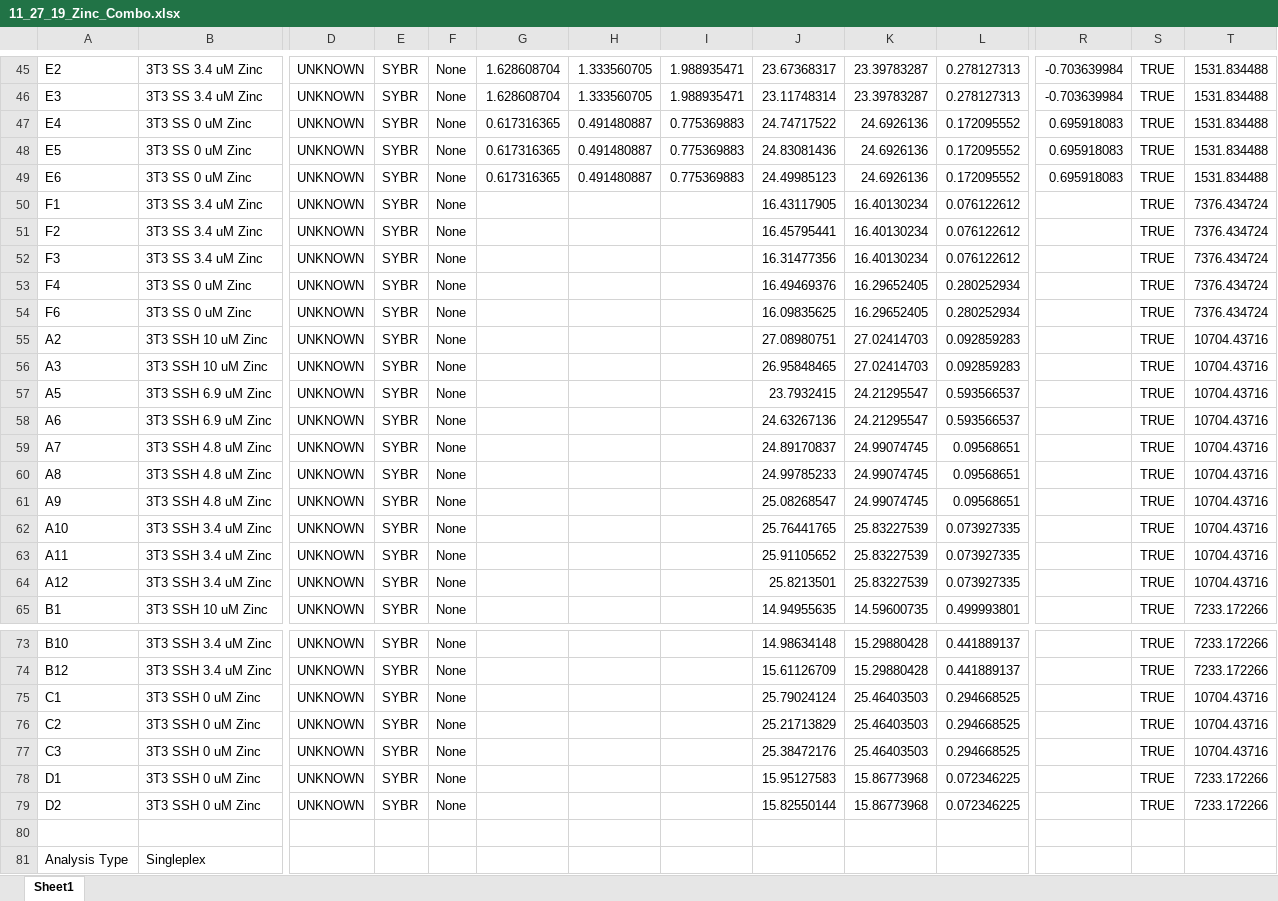
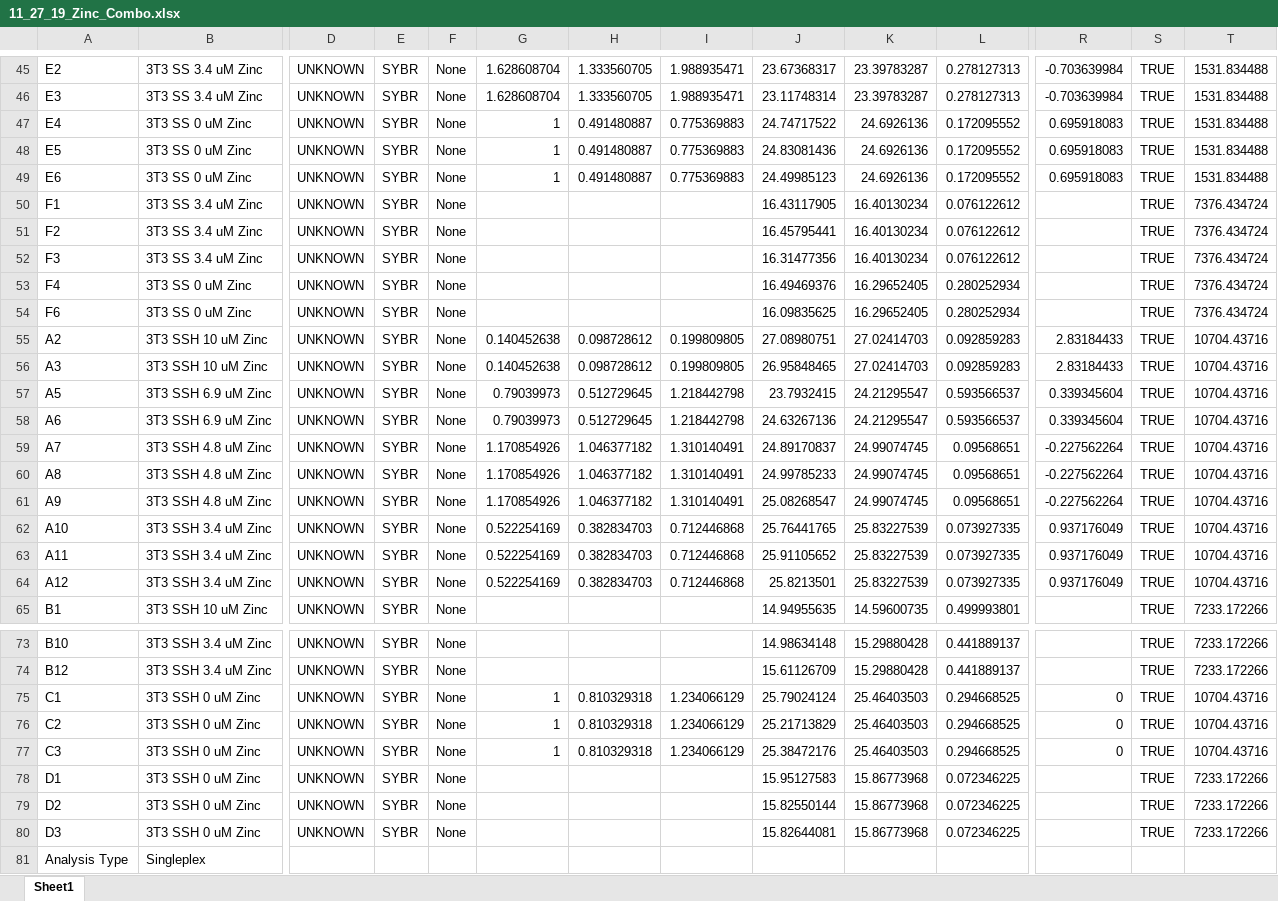
Before and after one commit to phalas25/ph-future-phd, an Excel workbook: 11_27_19_Zinc_Combo.xlsx, sheet Sheet1, drawn as a sheet; only a part is shown, gaps mark what is left out; values as stored, in another font and other column widths than the file's, no borders; rows hold the shown columns only; the diff names each change by its address in the sheet, - before the commit and + after, or states it on an @@ line.

```diff
--- a/11_27_19_Zinc_Combo.xlsx (sheet Sheet1)
+++ b/11_27_19_Zinc_Combo.xlsx (sheet Sheet1)
-G47:G49: 0.617316365
+G47:G49: 1
-G55:G56: (empty)
+G55:G56: 0.140452638
-H55:H56: (empty)
+H55:H56: 0.098728612
-I55:I56: (empty)
+I55:I56: 0.199809805
-R55:R56: (empty)
+R55:R56: 2.83184433
-G57:G58: (empty)
+G57:G58: 0.79039973
-H57:H58: (empty)
+H57:H58: 0.512729645
-I57:I58: (empty)
+I57:I58: 1.218442798
-R57:R58: (empty)
+R57:R58: 0.339345604
-G59:G61: (empty)
+G59:G61: 1.170854926
-H59:H61: (empty)
+H59:H61: 1.046377182
-I59:I61: (empty)
+I59:I61: 1.310140491
-R59:R61: (empty)
+R59:R61: -0.227562264
-G62:G64: (empty)
+G62:G64: 0.522254169
-H62:H64: (empty)
+H62:H64: 0.382834703
-I62:I64: (empty)
+I62:I64: 0.712446868
-R62:R64: (empty)
+R62:R64: 0.937176049
-G75:G77: (empty)
+G75:G77: 1
-H75:H77: (empty)
+H75:H77: 0.810329318
-I75:I77: (empty)
+I75:I77: 1.234066129
-R75:R77: (empty)
+R75:R77: 0
-row 80: (empty)
+row 80: D3 | 3T3 SSH 0 uM Zinc | UNKNOWN | SYBR | None |  |  |  | 15.82644081 | 15.86773968 | 0.072346225 |  | TRUE | 7233.172266
```
Also changed, not shown: 11_18_DCAA_Combo.xlsx, 11_27_19_Cobi_Combo.xlsx, 7 other files.
